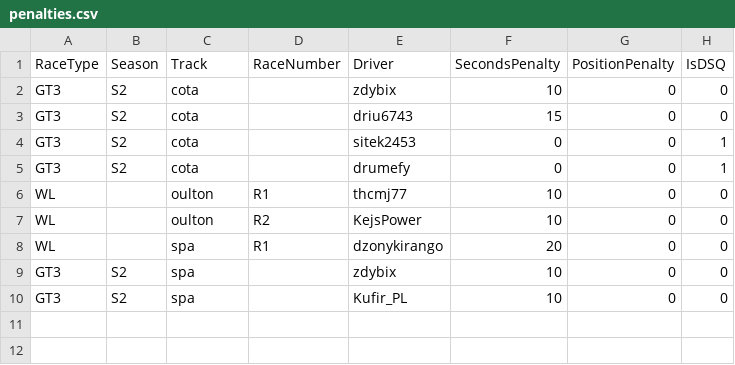
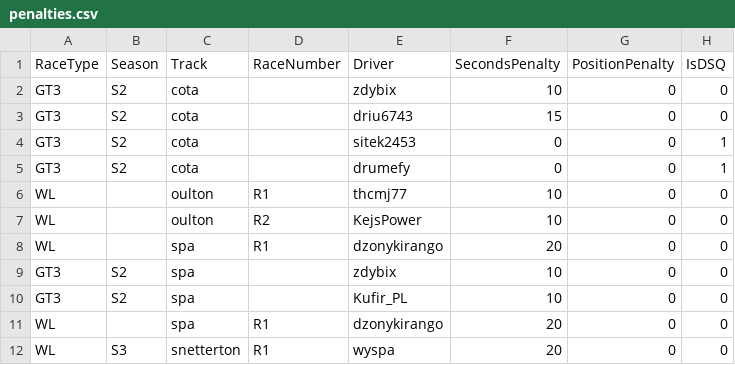
Before and after one commit to sagx81/acc, a CSV file: combined/penalties_apply/penalties.csv, drawn as a sheet.

Commit message:
Add files via upload
update 07.10 (0 laps wylatuje z wynikow, nie ma duplikatow? , skrypt do czyszczenia, update penalties, update rezultatow)

```diff
--- a/combined/penalties_apply/penalties.csv
+++ b/combined/penalties_apply/penalties.csv
@@ -10 +10,3 @@ GT3,S2,spa,,zdybix,10,0,0
 GT3,S2,spa,,Kufir_PL,10,0,0
+WL,,spa,R1,dzonykirango,20,0,0
+WL,S3,snetterton,R1,wyspa,20,0,0
```
Also changed, not shown: combined/output_phase1/GT3 S2/cota-GT3 S2-240908-211253.csv, combined/output_phase1/Week League/imola-Week League R1-240925-194710.csv, 21 other files.
